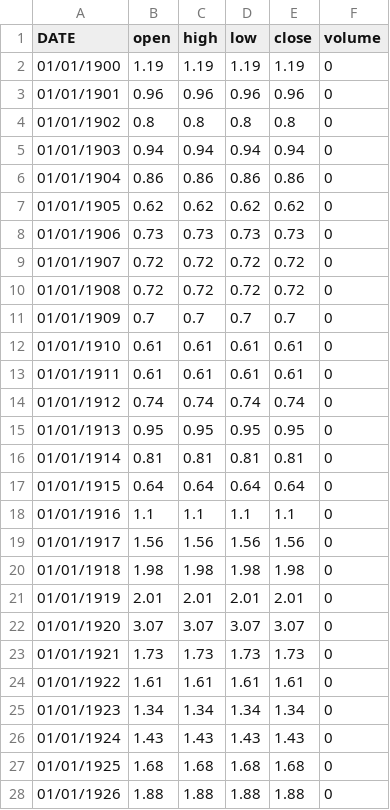
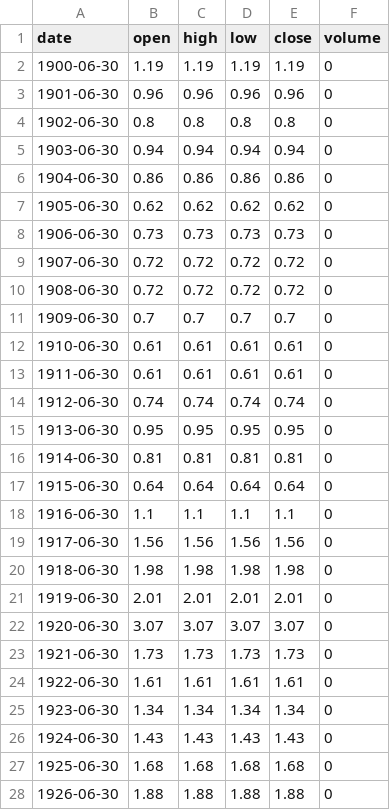
Before and after one commit to federicogarzarelli/portfolio-allocation, a CSV file: modified_data/clean_oil_yearly.csv, drawn as a sheet; only a part is shown; the diff covers the shown part only.

```diff
--- a/modified_data/clean_oil_yearly.csv
+++ b/modified_data/clean_oil_yearly.csv
@@ -1,28 +1,28 @@
-DATE,open,high,low,close,volume
-01/01/1900,1.19,1.19,1.19,1.19,0
-01/01/1901,0.96,0.96,0.96,0.96,0
-01/01/1902,0.8,0.8,0.8,0.8,0
-01/01/1903,0.94,0.94,0.94,0.94,0
-01/01/1904,0.86,0.86,0.86,0.86,0
-01/01/1905,0.62,0.62,0.62,0.62,0
-01/01/1906,0.73,0.73,0.73,0.73,0
-01/01/1907,0.72,0.72,0.72,0.72,0
-01/01/1908,0.72,0.72,0.72,0.72,0
-01/01/1909,0.7,0.7,0.7,0.7,0
-01/01/1910,0.61,0.61,0.61,0.61,0
-01/01/1911,0.61,0.61,0.61,0.61,0
-01/01/1912,0.74,0.74,0.74,0.74,0
-01/01/1913,0.95,0.95,0.95,0.95,0
-01/01/1914,0.81,0.81,0.81,0.81,0
-01/01/1915,0.64,0.64,0.64,0.64,0
-01/01/1916,1.1,1.1,1.1,1.1,0
-01/01/1917,1.56,1.56,1.56,1.56,0
-01/01/1918,1.98,1.98,1.98,1.98,0
-01/01/1919,2.01,2.01,2.01,2.01,0
-01/01/1920,3.07,3.07,3.07,3.07,0
-01/01/1921,1.73,1.73,1.73,1.73,0
-01/01/1922,1.61,1.61,1.61,1.61,0
-01/01/1923,1.34,1.34,1.34,1.34,0
-01/01/1924,1.43,1.43,1.43,1.43,0
-01/01/1925,1.68,1.68,1.68,1.68,0
-01/01/1926,1.88,1.88,1.88,1.88,0
+date,open,high,low,close,volume
+1900-06-30,1.19,1.19,1.19,1.19,0
+1901-06-30,0.96,0.96,0.96,0.96,0
+1902-06-30,0.8,0.8,0.8,0.8,0
+1903-06-30,0.94,0.94,0.94,0.94,0
+1904-06-30,0.86,0.86,0.86,0.86,0
+1905-06-30,0.62,0.62,0.62,0.62,0
+1906-06-30,0.73,0.73,0.73,0.73,0
+1907-06-30,0.72,0.72,0.72,0.72,0
+1908-06-30,0.72,0.72,0.72,0.72,0
+1909-06-30,0.7,0.7,0.7,0.7,0
+1910-06-30,0.61,0.61,0.61,0.61,0
+1911-06-30,0.61,0.61,0.61,0.61,0
+1912-06-30,0.74,0.74,0.74,0.74,0
+1913-06-30,0.95,0.95,0.95,0.95,0
+1914-06-30,0.81,0.81,0.81,0.81,0
+1915-06-30,0.64,0.64,0.64,0.64,0
+1916-06-30,1.1,1.1,1.1,1.1,0
+1917-06-30,1.56,1.56,1.56,1.56,0
+1918-06-30,1.98,1.98,1.98,1.98,0
+1919-06-30,2.01,2.01,2.01,2.01,0
+1920-06-30,3.07,3.07,3.07,3.07,0
+1921-06-30,1.73,1.73,1.73,1.73,0
+1922-06-30,1.61,1.61,1.61,1.61,0
+1923-06-30,1.34,1.34,1.34,1.34,0
+1924-06-30,1.43,1.43,1.43,1.43,0
+1925-06-30,1.68,1.68,1.68,1.68,0
+1926-06-30,1.88,1.88,1.88,1.88,0
```
Also changed, not shown: 101 edited cells elsewhere in this file, modified_data/clean_equity_yearly.csv, modified_data/clean_gld_yearly.csv, 28 other files.
